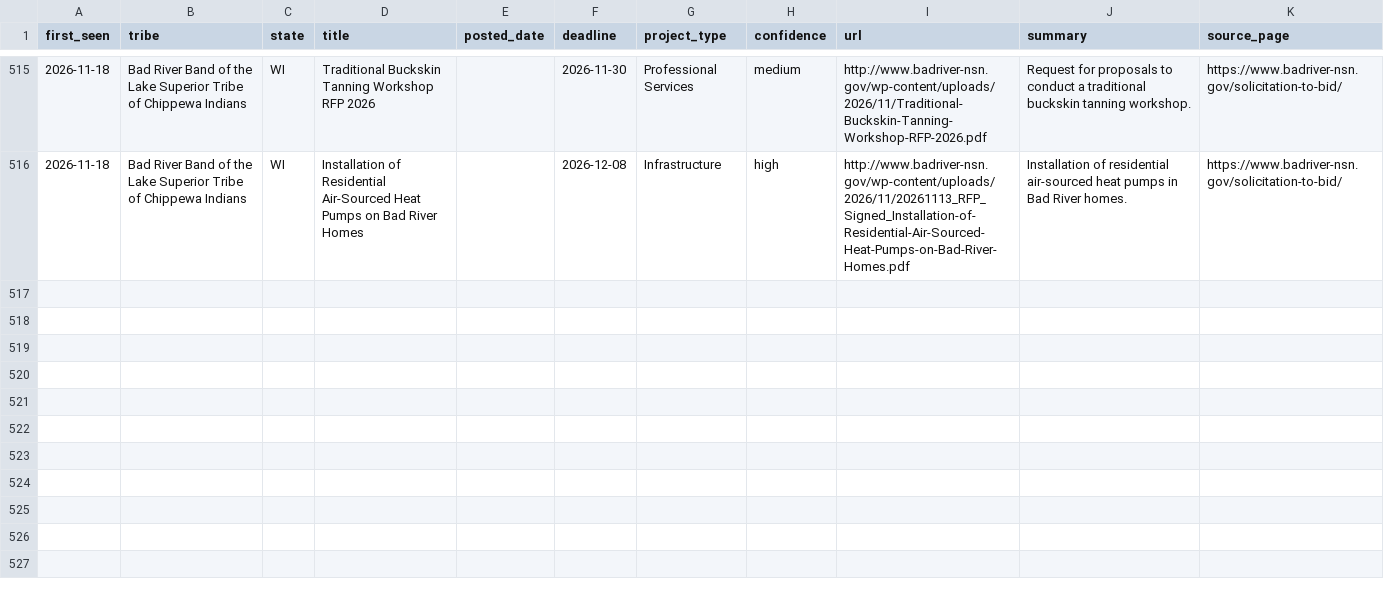
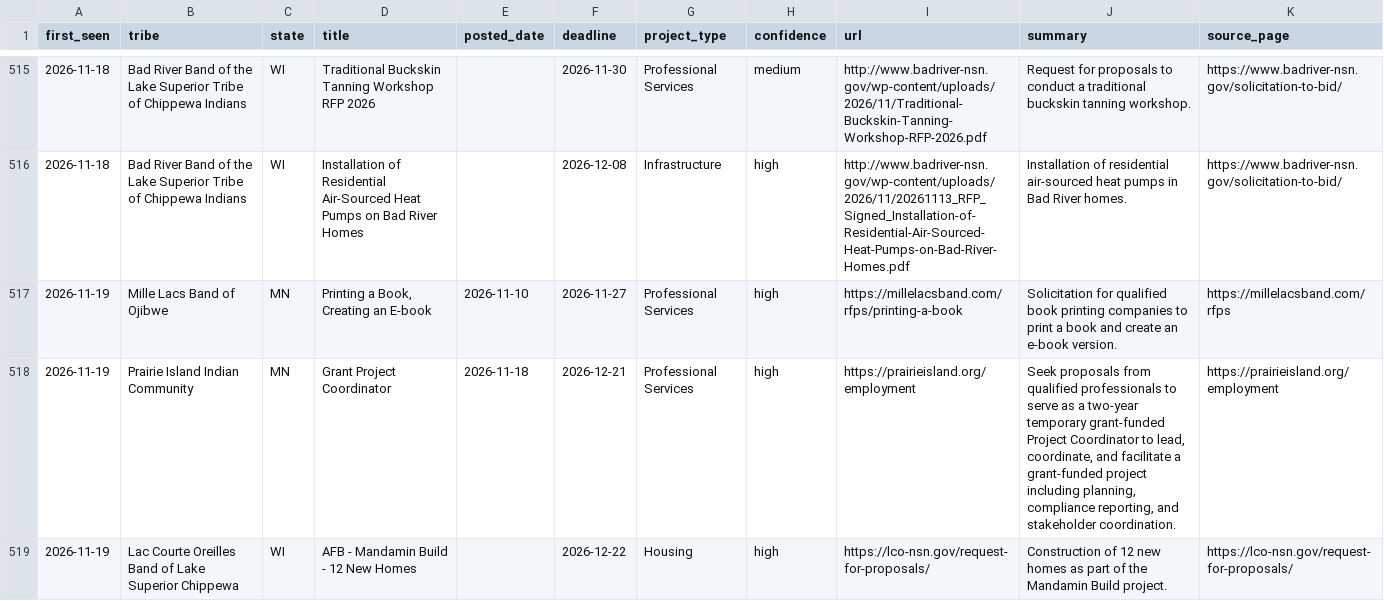
Before and after one commit to revelinvestments/tribal-rfp-scraper, a CSV file: data/all_rfps.csv, drawn as a sheet; only a part is shown, gaps mark what is left out; the diff names each change by its address in the sheet, - before the commit and + after, or states it on an @@ line.

```diff
--- a/data/all_rfps.csv
+++ b/data/all_rfps.csv
+row 517: 2026-11-19 | Mille Lacs Band of Ojibwe | MN | Printing a Book, Creating an E-book | 2026-11-10 | 2026-11-27 | Professional Services | high | https://millelacsband.com/rfps/printing-a-book | Solicitation for qualified book printing companies to print a book and create an e-book version. | https://millelacsband.com/rfps
+row 518: 2026-11-19 | Prairie Island Indian Community | MN | Grant Project Coordinator | 2026-11-18 | 2026-12-21 | Professional Services | high | https://prairieisland.org/employment | Seek proposals from qualified professionals to serve as a two-year temporary grant-funded Project Coordinator to lead, coordinate, and facilitate a grant-funded project including planning, compliance reporting, and stakeholder coordination. | https://prairieisland.org/employment
+row 519: 2026-11-19 | Lac Courte Oreilles Band of Lake Superior Chippewa | WI | AFB - Mandamin Build - 12 New Homes |  | 2026-12-22 | Housing | high | https://lco-nsn.gov/request-for-proposals/ | Construction of 12 new homes as part of the Mandamin Build project. | https://lco-nsn.gov/request-for-proposals/
```
Also changed, not shown: data/new_rfps.csv, 2 other files.
